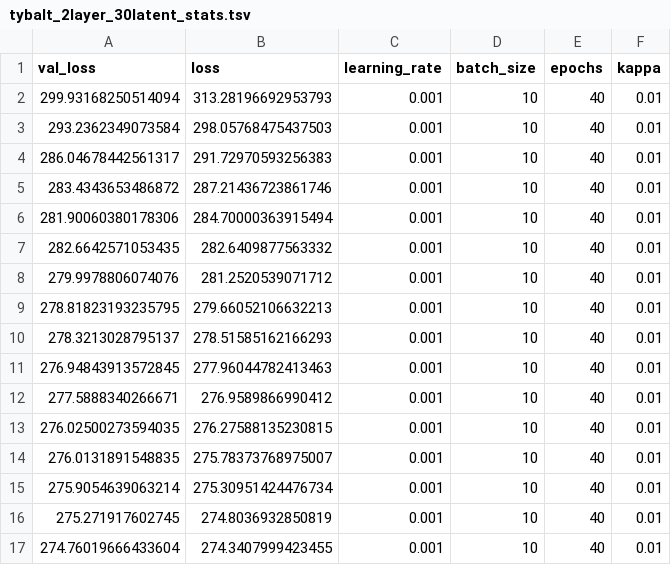
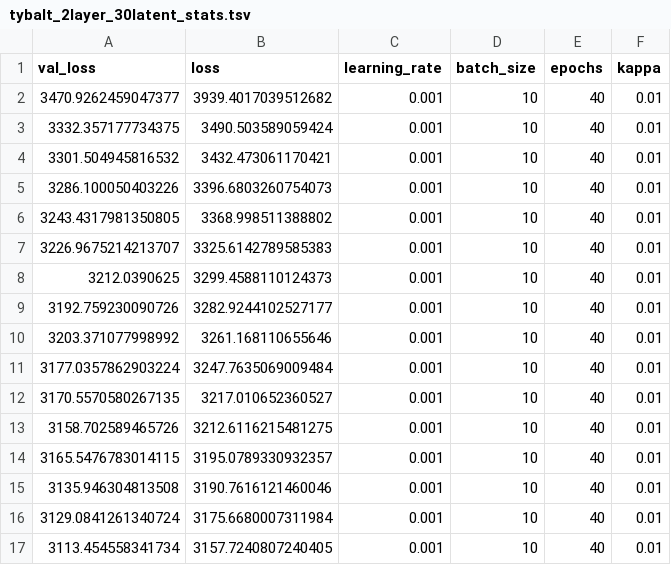
Before and after one commit to greenelab/generic-expression-patterns, a TSV file: human_analysis/logs/NN_2500_30/tybalt_2layer_30latent_stats.tsv, drawn as a sheet; only a part is shown; the diff covers the shown part only.

```diff
--- a/human_analysis/logs/NN_2500_30/tybalt_2layer_30latent_stats.tsv
+++ b/human_analysis/logs/NN_2500_30/tybalt_2layer_30latent_stats.tsv
@@ -1,17 +1,17 @@
 val_loss	loss	learning_rate	batch_size	epochs	kappa
-299.93168250514094	313.28196692953793	0.001	10	40	0.01
-293.2362349073584	298.05768475437503	0.001	10	40	0.01
-286.04678442561317	291.72970593256383	0.001	10	40	0.01
-283.4343653486872	287.21436723861746	0.001	10	40	0.01
-281.90060380178306	284.70000363915494	0.001	10	40	0.01
-282.6642571053435	282.6409877563332	0.001	10	40	0.01
-279.9978806074076	281.2520539071712	0.001	10	40	0.01
-278.81823193235795	279.66052106632213	0.001	10	40	0.01
-278.3213028795137	278.51585162166293	0.001	10	40	0.01
-276.94843913572845	277.96044782413463	0.001	10	40	0.01
-277.5888340266671	276.9589866990412	0.001	10	40	0.01
-276.02500273594035	276.27588135230815	0.001	10	40	0.01
-276.0131891548835	275.78373768975007	0.001	10	40	0.01
-275.9054639063214	275.30951424476734	0.001	10	40	0.01
-275.271917602745	274.8036932850819	0.001	10	40	0.01
-274.76019666433604	274.3407999423455	0.001	10	40	0.01
+3470.9262459047377	3939.4017039512682	0.001	10	40	0.01
+3332.357177734375	3490.503589059424	0.001	10	40	0.01
+3301.504945816532	3432.473061170421	0.001	10	40	0.01
+3286.100050403226	3396.6803260754073	0.001	10	40	0.01
+3243.4317981350805	3368.998511388802	0.001	10	40	0.01
+3226.9675214213707	3325.6142789585383	0.001	10	40	0.01
+3212.0390625	3299.4588110124373	0.001	10	40	0.01
+3192.759230090726	3282.9244102527177	0.001	10	40	0.01
+3203.371077998992	3261.168110655646	0.001	10	40	0.01
+3177.0357862903224	3247.7635069009484	0.001	10	40	0.01
+3170.5570580267135	3217.010652360527	0.001	10	40	0.01
+3158.702589465726	3212.6116215481275	0.001	10	40	0.01
+3165.5476783014115	3195.0789330932357	0.001	10	40	0.01
+3135.946304813508	3190.7616121460046	0.001	10	40	0.01
+3129.0841261340724	3175.6680007311984	0.001	10	40	0.01
+3113.454558341734	3157.7240807240405	0.001	10	40	0.01
```
Also changed, not shown: 48 edited cells elsewhere in this file, 7 other files.
